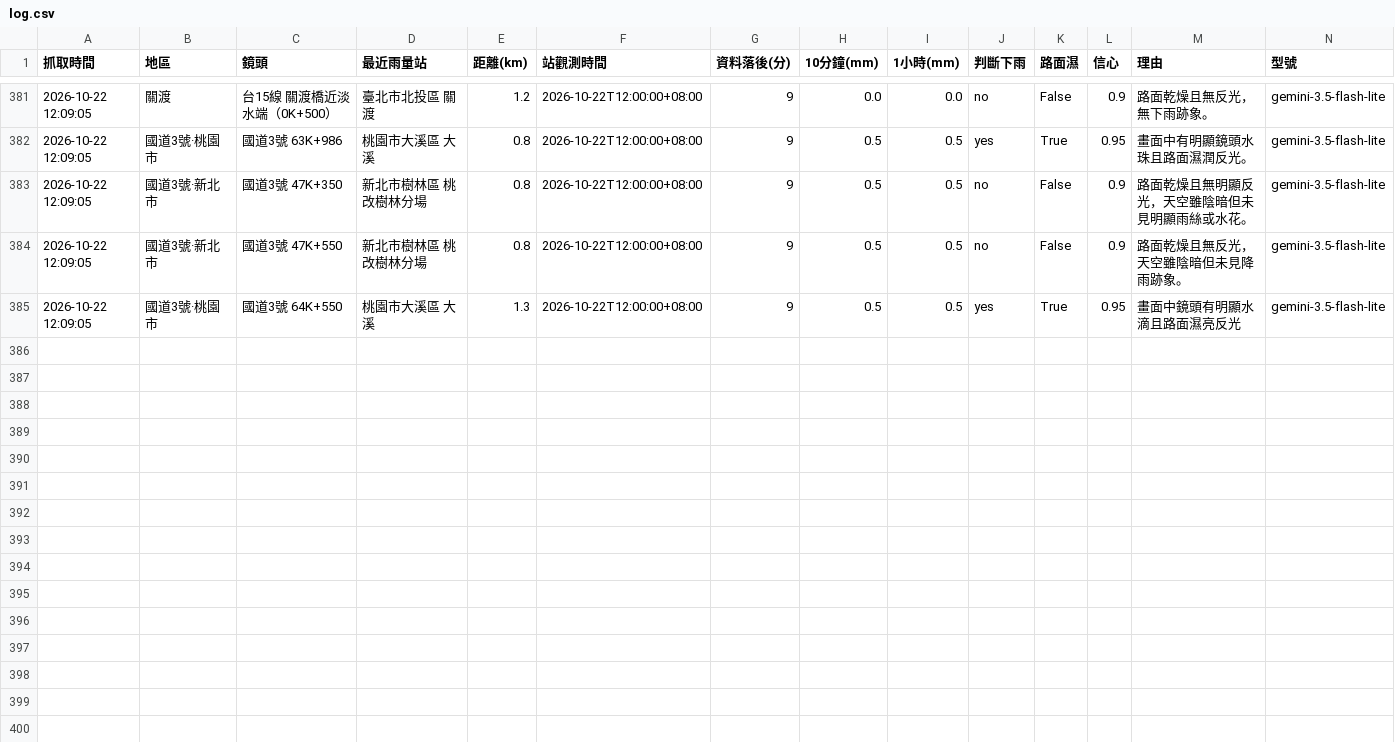
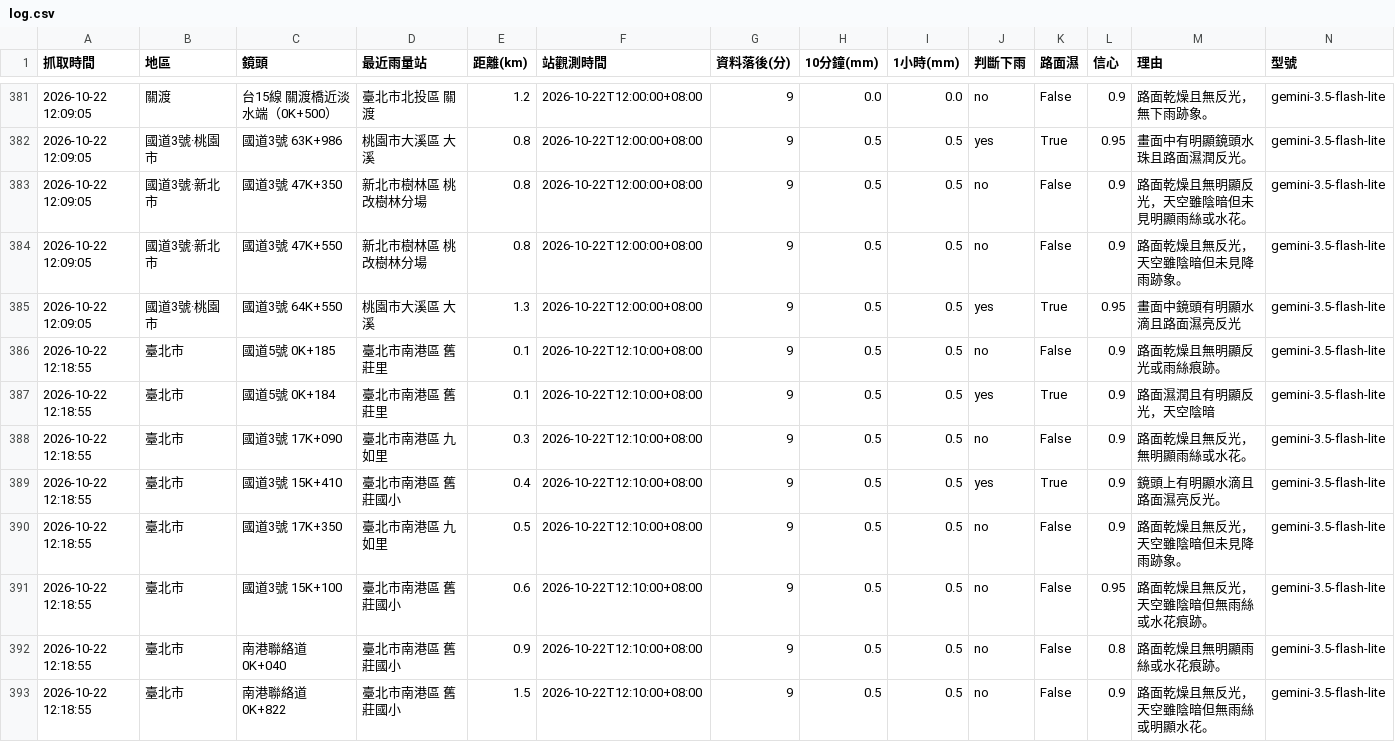
Before and after one commit to bigtime0426/rain-monitor, a CSV file: log.csv, drawn as a sheet; only a part is shown, gaps mark what is left out; rows hold the shown columns only; the diff names each change by its address in the sheet, - before the commit and + after, or states it on an @@ line.

```diff
--- a/log.csv
+++ b/log.csv
+row 386: 2026-10-22 12:18:55 | 臺北市 | 國道5號 0K+185 | 臺北市南港區 舊莊里 | 0.1 | 2026-10-22T12:10:00+08:00 | 9 | 0.5 | 0.5 | no | False | 0.9 | 路面乾燥且無明顯反光或雨絲痕跡。 | gemini-3.5-flash-lite
+row 387: 2026-10-22 12:18:55 | 臺北市 | 國道5號 0K+184 | 臺北市南港區 舊莊里 | 0.1 | 2026-10-22T12:10:00+08:00 | 9 | 0.5 | 0.5 | yes | True | 0.9 | 路面濕潤且有明顯反光，天空陰暗 | gemini-3.5-flash-lite
+row 388: 2026-10-22 12:18:55 | 臺北市 | 國道3號 17K+090 | 臺北市南港區 九如里 | 0.3 | 2026-10-22T12:10:00+08:00 | 9 | 0.5 | 0.5 | no | False | 0.9 | 路面乾燥且無反光，無明顯雨絲或水花。 | gemini-3.5-flash-lite
+row 389: 2026-10-22 12:18:55 | 臺北市 | 國道3號 15K+410 | 臺北市南港區 舊莊國小 | 0.4 | 2026-10-22T12:10:00+08:00 | 9 | 0.5 | 0.5 | yes | True | 0.9 | 鏡頭上有明顯水滴且路面濕亮反光。 | gemini-3.5-flash-lite
+row 390: 2026-10-22 12:18:55 | 臺北市 | 國道3號 17K+350 | 臺北市南港區 九如里 | 0.5 | 2026-10-22T12:10:00+08:00 | 9 | 0.5 | 0.5 | no | False | 0.9 | 路面乾燥且無反光，天空雖陰暗但未見降雨跡象。 | gemini-3.5-flash-lite
+row 391: 2026-10-22 12:18:55 | 臺北市 | 國道3號 15K+100 | 臺北市南港區 舊莊國小 | 0.6 | 2026-10-22T12:10:00+08:00 | 9 | 0.5 | 0.5 | no | False | 0.95 | 路面乾燥且無反光，天空雖陰暗但無雨絲或水花痕跡。 | gemini-3.5-flash-lite
+row 392: 2026-10-22 12:18:55 | 臺北市 | 南港聯絡道 0K+040 | 臺北市南港區 舊莊國小 | 0.9 | 2026-10-22T12:10:00+08:00 | 9 | 0.5 | 0.5 | no | False | 0.8 | 路面乾燥且無明顯雨絲或水花痕跡。 | gemini-3.5-flash-lite
+row 393: 2026-10-22 12:18:55 | 臺北市 | 南港聯絡道 0K+822 | 臺北市南港區 舊莊國小 | 1.5 | 2026-10-22T12:10:00+08:00 | 9 | 0.5 | 0.5 | no | False | 0.9 | 路面乾燥且無反光，天空雖陰暗但無雨絲或明顯水花。 | gemini-3.5-flash-lite
```
Also changed, not shown: 11 other files.
